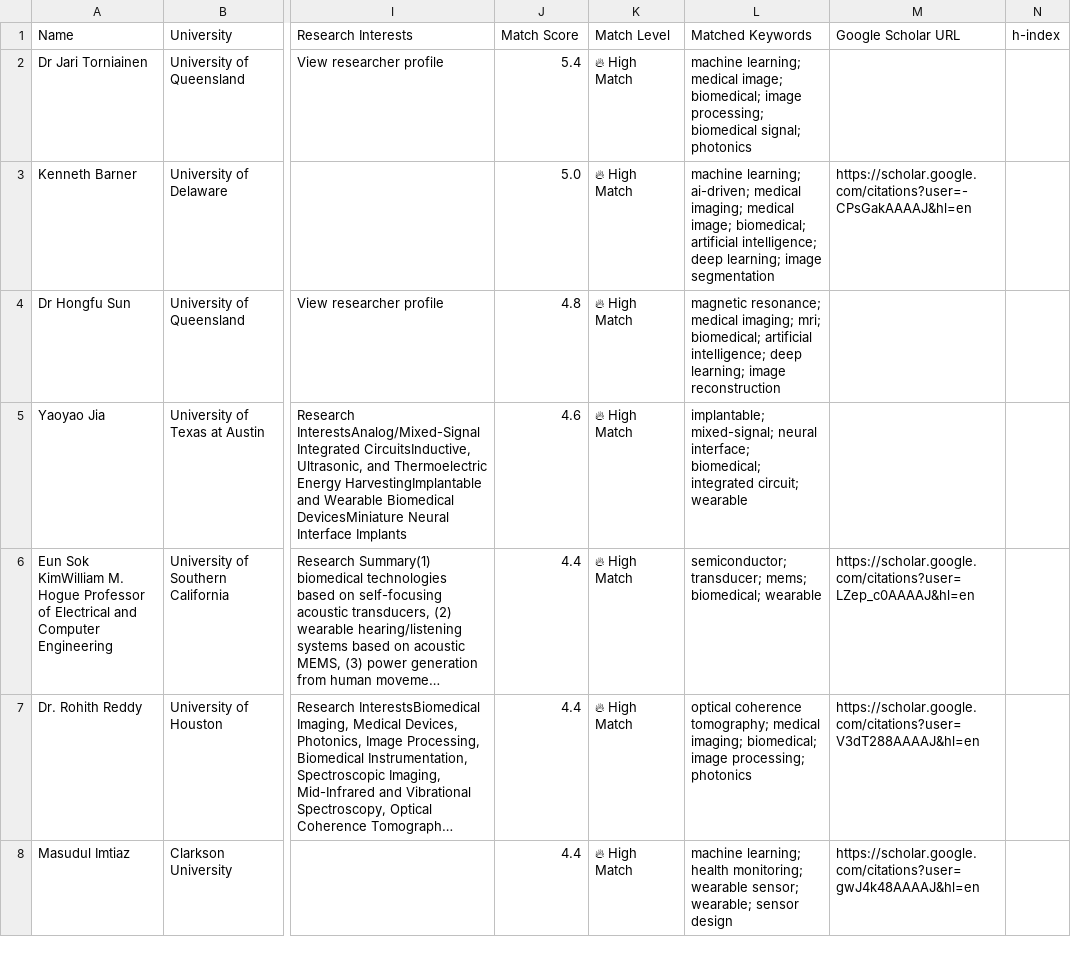
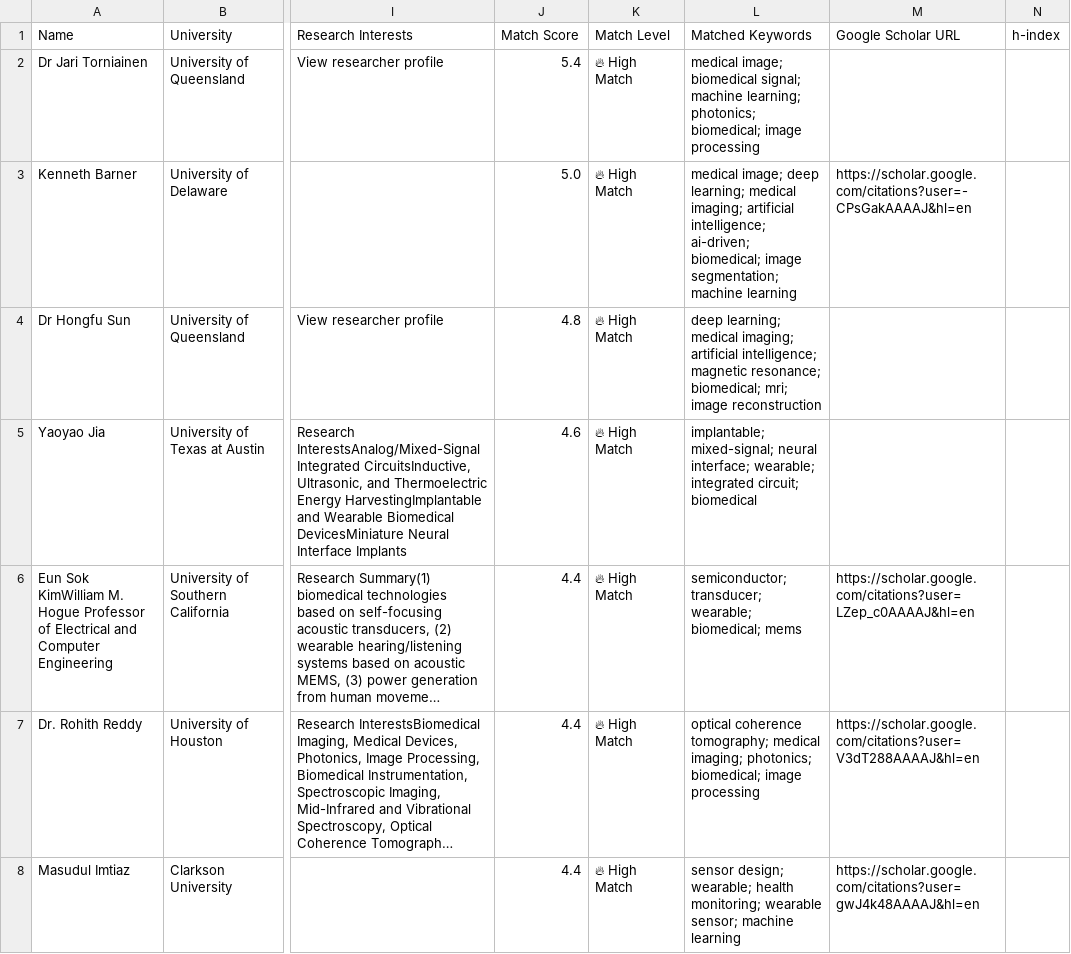
Before and after one commit to therajpoots/Professor-Finder-Web-Scrapper-and-Dashboard, a CSV file: professor-finder/results/professors_data.csv, drawn as a sheet; only a part is shown, gaps mark what is left out; long unchanged cells end in …; the diff covers the shown part only; the diff names each change by its address in the sheet, - before the commit and + after, or states it on an @@ line.

Commit message:
feat: add professor data extraction script and generate CSV, HTML, and JSON reports

```diff
--- a/professor-finder/results/professors_data.csv
+++ b/professor-finder/results/professors_data.csv
-L2 (Matched Keywords): machine learning; medical image; biomedical; image processing; biomedical signal; photonics
+L2 (Matched Keywords): medical image; biomedical signal; machine learning; photonics; biomedical; image processing
-L3 (Matched Keywords): machine learning; ai-driven; medical imaging; medical image; biomedical; artificial intelligence; deep learning; image segmentation
+L3 (Matched Keywords): medical image; deep learning; medical imaging; artificial intelligence; ai-driven; biomedical; image segmentation; machine learning
-L4 (Matched Keywords): magnetic resonance; medical imaging; mri; biomedical; artificial intelligence; deep learning; image reconstruction
+L4 (Matched Keywords): deep learning; medical imaging; artificial intelligence; magnetic resonance; biomedical; mri; image reconstruction
-L5 (Matched Keywords): …neural interface; biomedical; integrated circuit; wearable
+L5 (Matched Keywords): …neural interface; wearable; integrated circuit; biomedical
-L6 (Matched Keywords): semiconductor; transducer; mems; biomedical; wearable
+L6 (Matched Keywords): semiconductor; transducer; wearable; biomedical; mems
-L7 (Matched Keywords): …medical imaging; biomedical; image processing; photonics
+L7 (Matched Keywords): …medical imaging; photonics; biomedical; image processing
-L8 (Matched Keywords): machine learning; health monitoring; wearable sensor; wearable; sensor design
+L8 (Matched Keywords): sensor design; wearable; health monitoring; wearable sensor; machine learning
```
Also changed, not shown: 85 edited cells elsewhere in this file, 5 other files.
